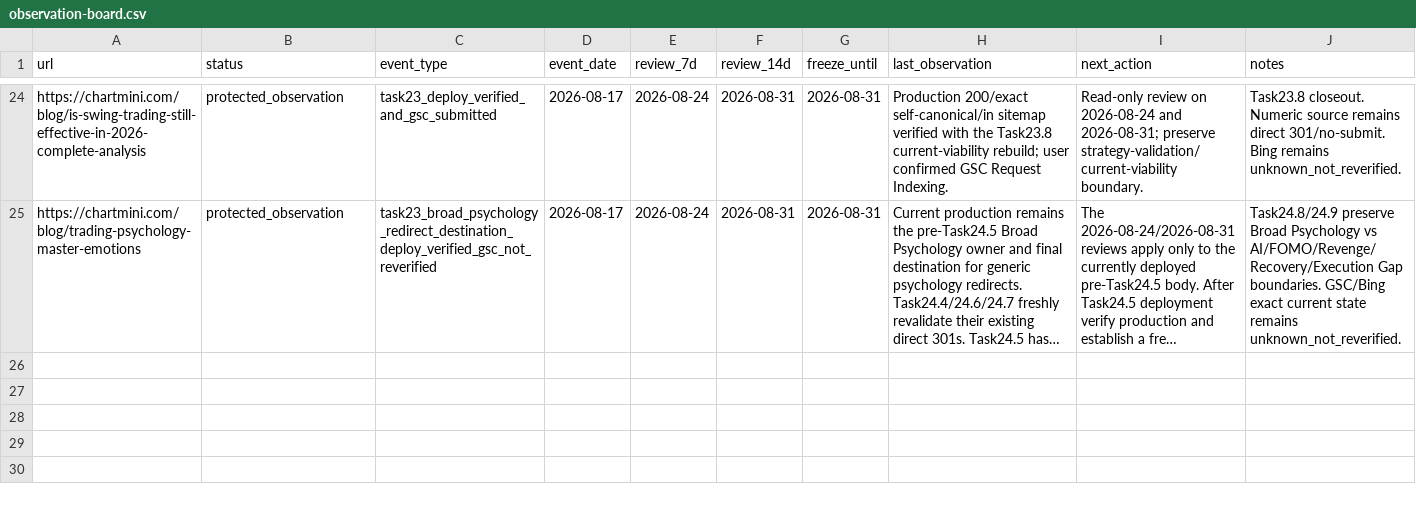
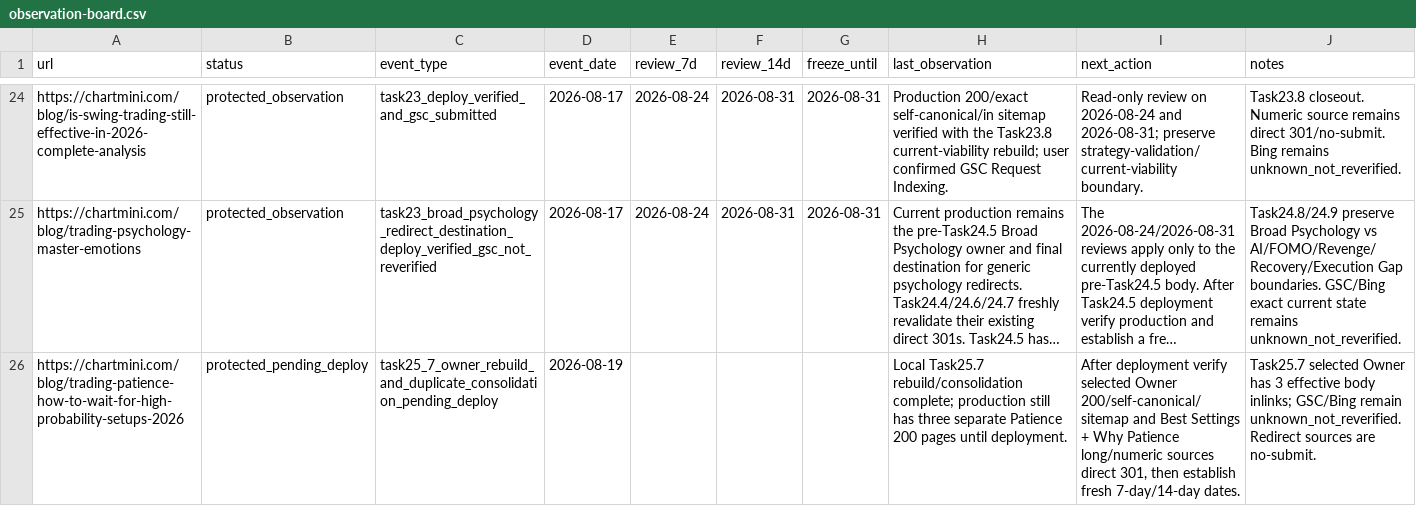
Before and after one commit to qiuweisen/image2minecraftskin-web, a CSV file: docs/seo/v2/_workflow/observation-board.csv, drawn as a sheet; only a part is shown, gaps mark what is left out; long unchanged cells end in …; the diff names each change by its address in the sheet, - before the commit and + after, or states it on an @@ line.

```diff
--- a/docs/seo/v2/_workflow/observation-board.csv
+++ b/docs/seo/v2/_workflow/observation-board.csv
+row 26: https://chartmini.com/blog/trading-patience-how-to-wait-for-high-probability-setups-2026 | protected_pending_deploy | task25_7_owner_rebuild_and_duplicate_consolidation_pending_deploy | 2026-08-19 |  |  |  | Local Task25.7 rebuild/consolidation complete; production still has three separate Patience 200 pages until deployment. | After deployment verify selected Owner 200/self-canonical/sitemap and Best Settings + Why Patience long/numeric sources direct 301, then establish fresh 7-day/14-day dates. | Task25.7 selected Owner has 3 effective body inlinks; GSC/Bing remain unknown_not_reverified. Redirect sources are no-submit.
```
Also changed, not shown: docs/seo/v2/_workflow/candidate-backlog.csv, docs/seo/v2/_workflow/intent-ownership-registry.csv, 44 other files.
